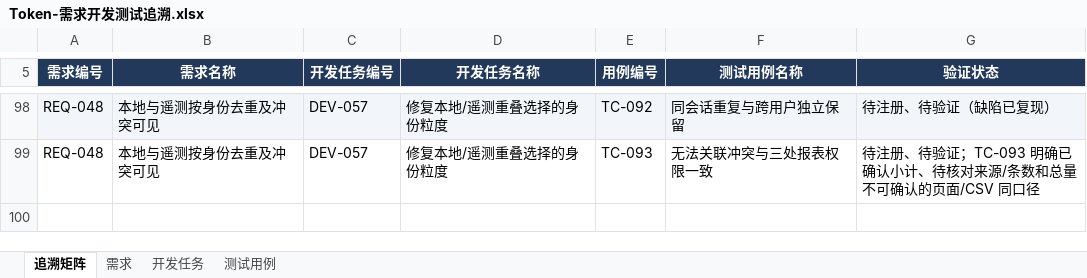
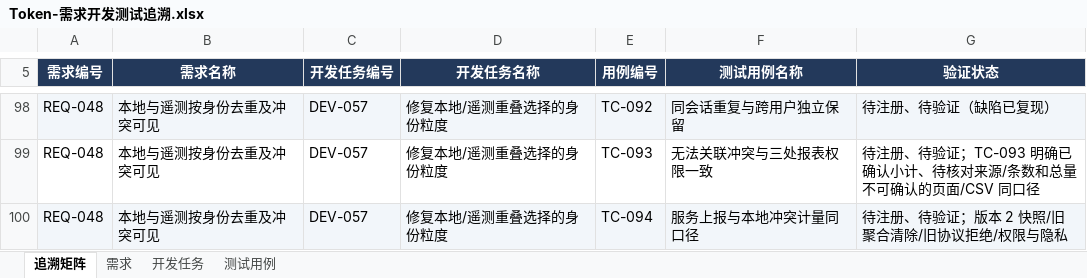
Before and after one commit to lzhe72/Token, an Excel workbook: outputs/20261002-token-docs/Token-需求开发测试追溯.xlsx, sheet 追溯矩阵, drawn as a sheet; only a part is shown, gaps mark what is left out; values as stored, in another font and other column widths than the file's, no borders; the diff names each change by its address in the sheet, - before the commit and + after, or states it on an @@ line.

```diff
--- a/outputs/20261002-token-docs/Token-需求开发测试追溯.xlsx (sheet 追溯矩阵)
+++ b/outputs/20261002-token-docs/Token-需求开发测试追溯.xlsx (sheet 追溯矩阵)
+row 100: REQ-048 | 本地与遥测按身份去重及冲突可见 | DEV-057 | 修复本地/遥测重叠选择的身份粒度 | TC-094 | 服务上报与本地冲突计量同口径 | 待注册、待验证；版本 2 快照/旧聚合清除/旧协议拒绝/权限与隐私
```
Also changed, not shown: sheet 测试用例, sheet 开发任务, sheet 需求, 9 other files.
